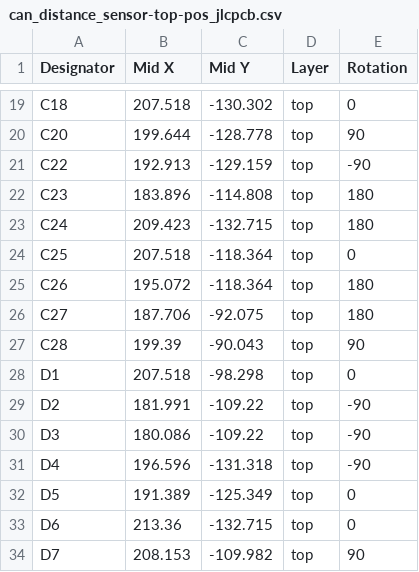
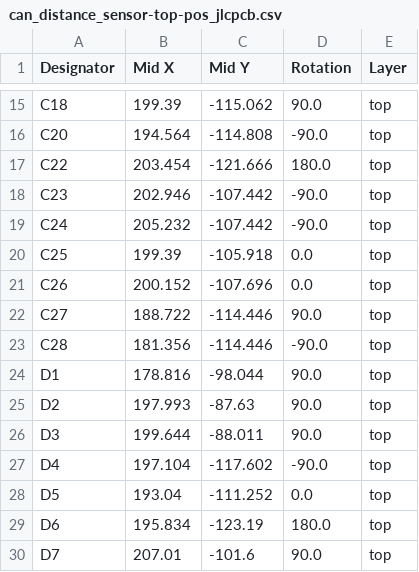
Before and after one commit to nlbutts/can_distance_sensor, a CSV file: electronics/bom/can_distance_sensor-top-pos_jlcpcb.csv, drawn as a sheet; only a part is shown, gaps mark what is left out; removed rows and columns are numbered as before the commit, all else as after; the diff covers the shown part only; the diff names each change by its address in the sheet, - before the commit and + after, or states it on an @@ line.

```diff
--- a/electronics/bom/can_distance_sensor-top-pos_jlcpcb.csv
+++ b/electronics/bom/can_distance_sensor-top-pos_jlcpcb.csv
+column D (Rotation), rows 15-30: 90.0 | -90.0 | 180.0 | -90.0 | -90.0 | 0.0 | 0.0 | 90.0 | -90.0 | 90.0 | 90.0 | 90.0 | -90.0 | 0.0 | 180.0 | 90.0
-column E (Rotation), rows 19-34: 0 | 90 | -90 | 180 | 180 | 0 | 180 | 180 | 90 | 0 | -90 | -90 | -90 | 0 | 0 | 90
-B15 (Mid X): 207.518
+B15 (Mid X): 199.39
-C15 (Mid Y): -130.302
+C15 (Mid Y): -115.062
-B16 (Mid X): 199.644
+B16 (Mid X): 194.564
-C16 (Mid Y): -128.778
+C16 (Mid Y): -114.808
-B17 (Mid X): 192.913
+B17 (Mid X): 203.454
-C17 (Mid Y): -129.159
+C17 (Mid Y): -121.666
-B18 (Mid X): 183.896
+B18 (Mid X): 202.946
-C18 (Mid Y): -114.808
+C18 (Mid Y): -107.442
-B19 (Mid X): 209.423
+B19 (Mid X): 205.232
-C19 (Mid Y): -132.715
+C19 (Mid Y): -107.442
-B20 (Mid X): 207.518
+B20 (Mid X): 199.39
-C20 (Mid Y): -118.364
+C20 (Mid Y): -105.918
-B21 (Mid X): 195.072
+B21 (Mid X): 200.152
-C21 (Mid Y): -118.364
+C21 (Mid Y): -107.696
-B22 (Mid X): 187.706
+B22 (Mid X): 188.722
-C22 (Mid Y): -92.075
+C22 (Mid Y): -114.446
-B23 (Mid X): 199.39
+B23 (Mid X): 181.356
-C23 (Mid Y): -90.043
+C23 (Mid Y): -114.446
-B24 (Mid X): 207.518
+B24 (Mid X): 178.816
-C24 (Mid Y): -98.298
+C24 (Mid Y): -98.044
-B25 (Mid X): 181.991
+B25 (Mid X): 197.993
-C25 (Mid Y): -109.22
+C25 (Mid Y): -87.63
-B26 (Mid X): 180.086
+B26 (Mid X): 199.644
-C26 (Mid Y): -109.22
+C26 (Mid Y): -88.011
-B27 (Mid X): 196.596
+B27 (Mid X): 197.104
-C27 (Mid Y): -131.318
+C27 (Mid Y): -117.602
-B28 (Mid X): 191.389
+B28 (Mid X): 193.04
-C28 (Mid Y): -125.349
+C28 (Mid Y): -111.252
-B29 (Mid X): 213.36
+B29 (Mid X): 195.834
-C29 (Mid Y): -132.715
+C29 (Mid Y): -123.19
-B30 (Mid X): 208.153
+B30 (Mid X): 207.01
-C30 (Mid Y): -109.982
+C30 (Mid Y): -101.6
```
Also changed, not shown: 6 added rows, 8 removed rows and 85 edited cells elsewhere in this file, electronics/bom/can_distance_sensor-top-pos.csv, electronics/bom/can_distance_sensor_bom.csv, 36 other files.
